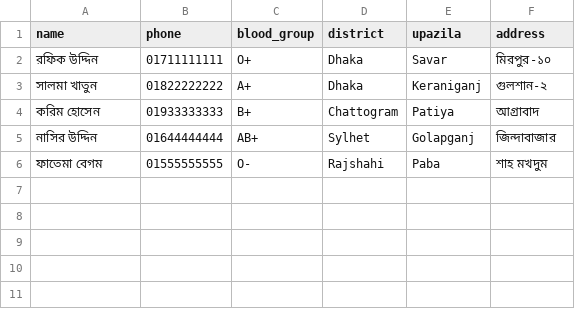
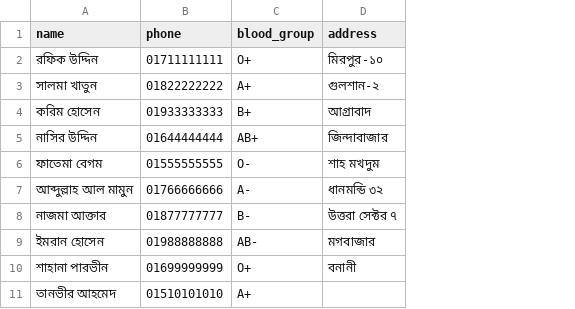
Before and after one commit to final164/blood-connect-pro, a CSV file: public/samples/community-donors-sample.csv, drawn as a sheet; removed rows and columns are numbered as before the commit, all else as after; the diff names each change by its address in the sheet, - before the commit and + after, or states it on an @@ line.

```diff
--- a/public/samples/community-donors-sample.csv
+++ b/public/samples/community-donors-sample.csv
-column D (district), rows 2-6: Dhaka | Dhaka | Chattogram | Sylhet | Rajshahi
-column E (upazila), rows 2-6: Savar | Keraniganj | Patiya | Golapganj | Paba
+row 7: আব্দুল্লাহ আল মামুন | 01766666666 | A- | ধানমন্ডি ৩২
+row 8: নাজমা আক্তার | 01877777777 | B- | উত্তরা সেক্টর ৭
+row 9: ইমরান হোসেন | 01988888888 | AB- | মগবাজার
+row 10: শাহানা পারভীন | 01699999999 | O+ | বনানী
+row 11: তানভীর আহমেদ | 01510101010 | A+
```
Also changed, not shown: 6 other files.
